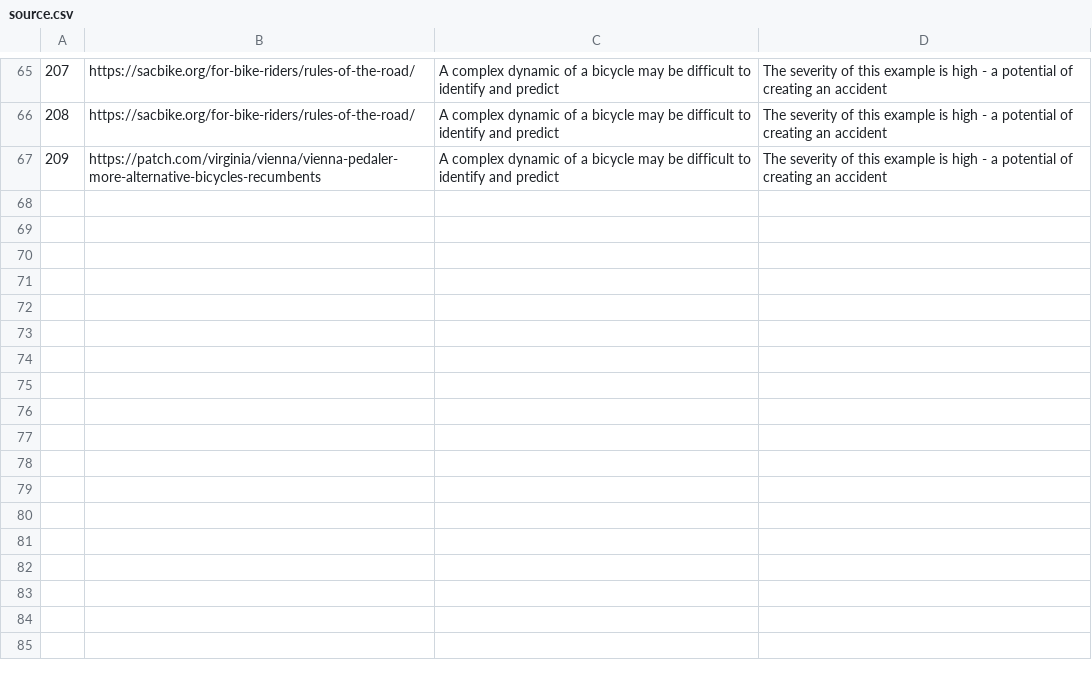
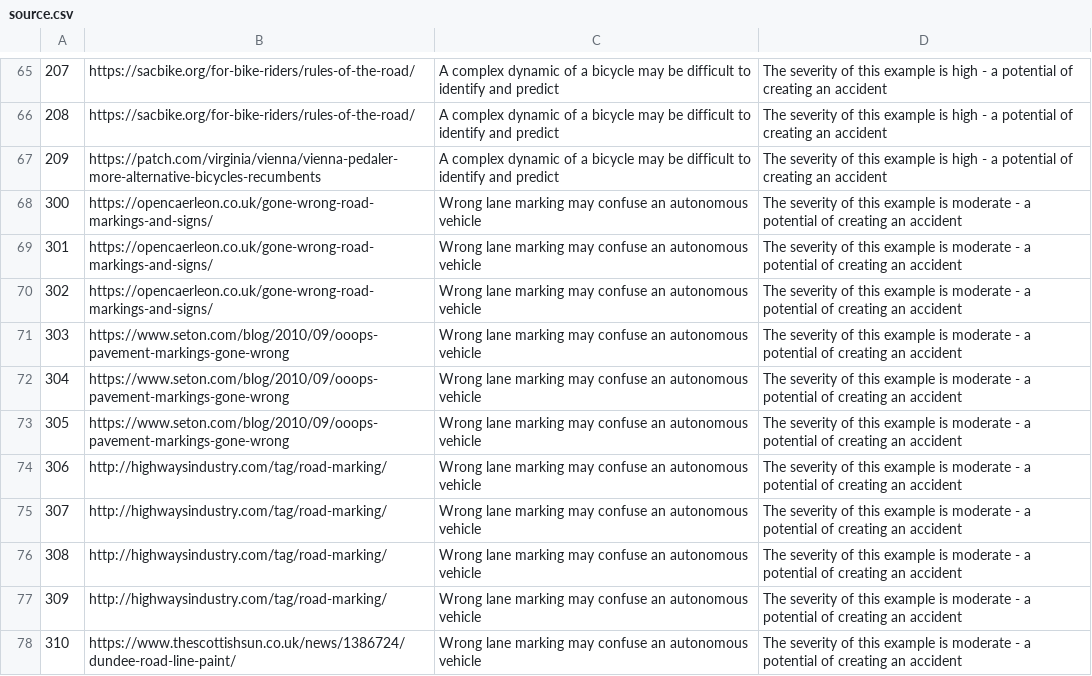
Before and after one commit to ai-safety-limited/safe-av.org, a CSV file: img/gallery/source.csv, drawn as a sheet; only a part is shown, gaps mark what is left out; the diff names each change by its address in the sheet, - before the commit and + after, or states it on an @@ line.

Commit message:
Adding lane markings

```diff
--- a/img/gallery/source.csv
+++ b/img/gallery/source.csv
+row 68: 300 | https://opencaerleon.co.uk/gone-wrong-road-markings-and-signs/ | Wrong lane marking may confuse an autonomous vehicle | The severity of this example is moderate - a potential of creating an accident
+row 69: 301 | https://opencaerleon.co.uk/gone-wrong-road-markings-and-signs/ | Wrong lane marking may confuse an autonomous vehicle | The severity of this example is moderate - a potential of creating an accident
+row 70: 302 | https://opencaerleon.co.uk/gone-wrong-road-markings-and-signs/ | Wrong lane marking may confuse an autonomous vehicle | The severity of this example is moderate - a potential of creating an accident
+row 71: 303 | https://www.seton.com/blog/2010/09/ooops-pavement-markings-gone-wrong | Wrong lane marking may confuse an autonomous vehicle | The severity of this example is moderate - a potential of creating an accident
+row 72: 304 | https://www.seton.com/blog/2010/09/ooops-pavement-markings-gone-wrong | Wrong lane marking may confuse an autonomous vehicle | The severity of this example is moderate - a potential of creating an accident
+row 73: 305 | https://www.seton.com/blog/2010/09/ooops-pavement-markings-gone-wrong | Wrong lane marking may confuse an autonomous vehicle | The severity of this example is moderate - a potential of creating an accident
+row 74: 306 | http://highwaysindustry.com/tag/road-marking/ | Wrong lane marking may confuse an autonomous vehicle | The severity of this example is moderate - a potential of creating an accident
+row 75: 307 | http://highwaysindustry.com/tag/road-marking/ | Wrong lane marking may confuse an autonomous vehicle | The severity of this example is moderate - a potential of creating an accident
+row 76: 308 | http://highwaysindustry.com/tag/road-marking/ | Wrong lane marking may confuse an autonomous vehicle | The severity of this example is moderate - a potential of creating an accident
+row 77: 309 | http://highwaysindustry.com/tag/road-marking/ | Wrong lane marking may confuse an autonomous vehicle | The severity of this example is moderate - a potential of creating an accident
+row 78: 310 | https://www.thescottishsun.co.uk/news/1386724/dundee-road-line-paint/ | Wrong lane marking may confuse an autonomous vehicle | The severity of this example is moderate - a potential of creating an accident
```
Also changed, not shown: 31 other files.
